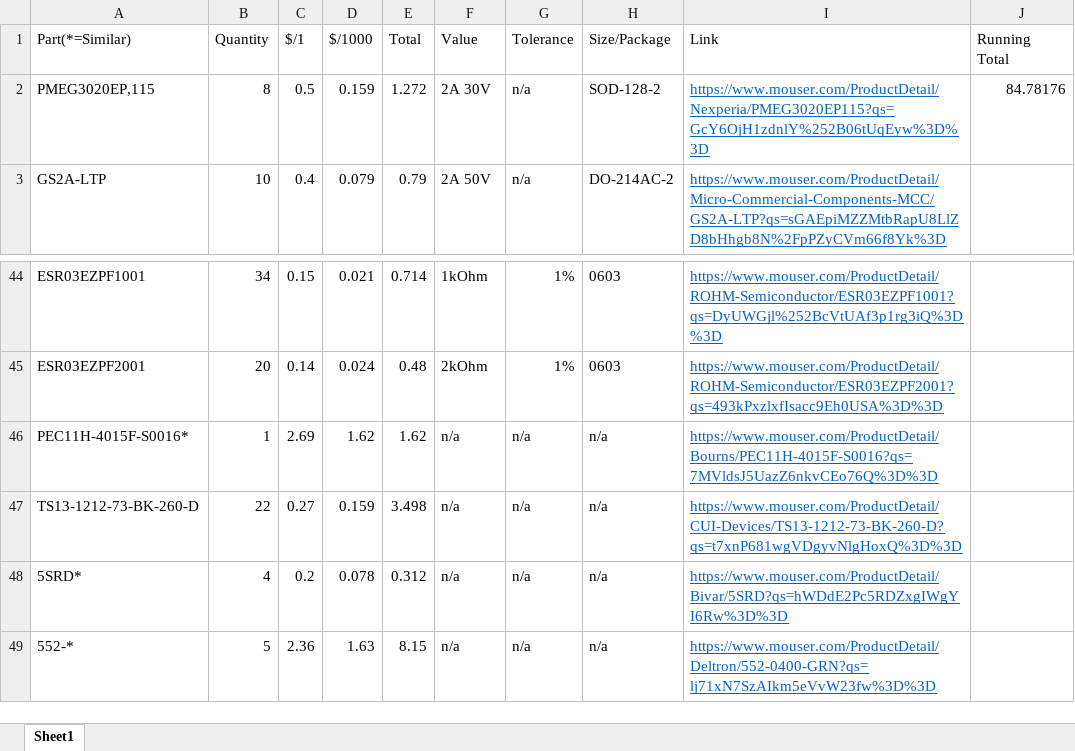
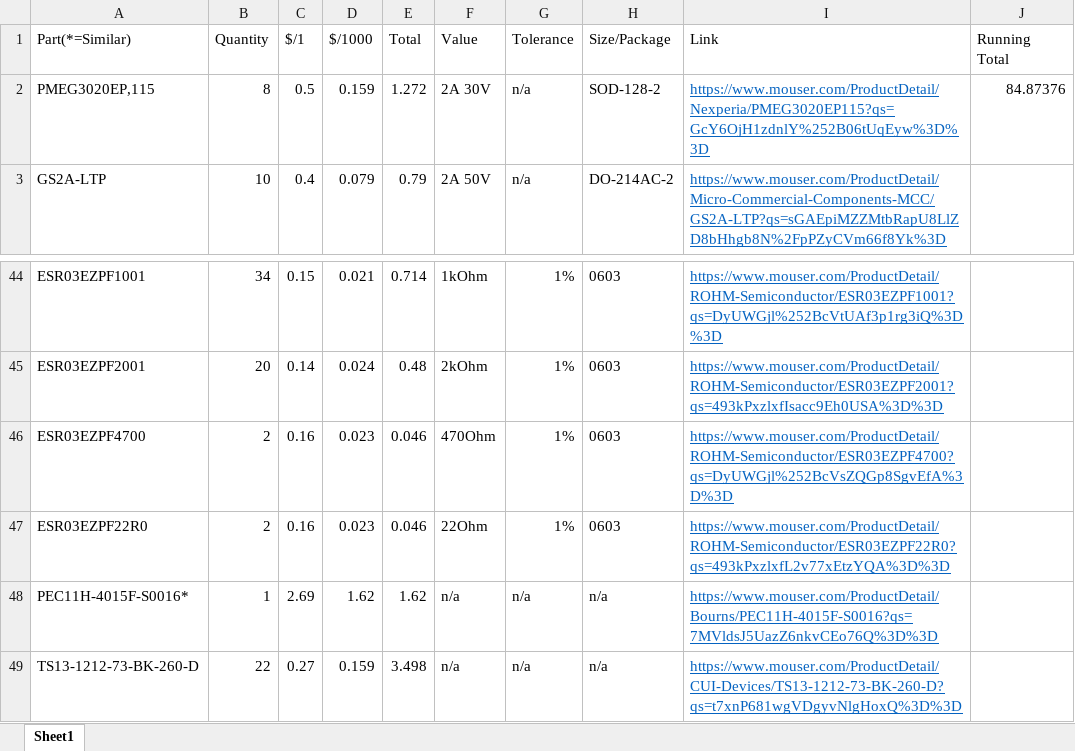
Before and after one commit to taaki2311/LabPowerSupply, an Excel workbook: Part List.xlsx, sheet Sheet1, drawn as a sheet; only a part is shown, gaps mark what is left out; the shorter side is filled out with more unchanged rows; values as stored, in another font and other column widths than the file's, no borders; the diff names each change by its address in the sheet, - before the commit and + after, or states it on an @@ line.

```diff
--- a/Part List.xlsx (sheet Sheet1)
+++ b/Part List.xlsx (sheet Sheet1)
-J2 (Running Total): 84.78176
+J2 (Running Total): 84.87376
+row 46: ESR03EZPF4700 | 2 | 0.16 | 0.023 | 0.046 | 470Ohm | 1% | 0603 | https://www.mouser.com/ProductDetail/ROHM-Semiconductor/ESR03EZPF4700?qs=DyUWGjl%252BcVsZQGp8SgvEfA%3D%3D
+row 47: ESR03EZPF22R0 | 2 | 0.16 | 0.023 | 0.046 | 22Ohm | 1% | 0603 | https://www.mouser.com/ProductDetail/ROHM-Semiconductor/ESR03EZPF22R0?qs=493kPxzlxfL2v77xEtzYQA%3D%3D
```
Also changed, not shown: 7 other files.
